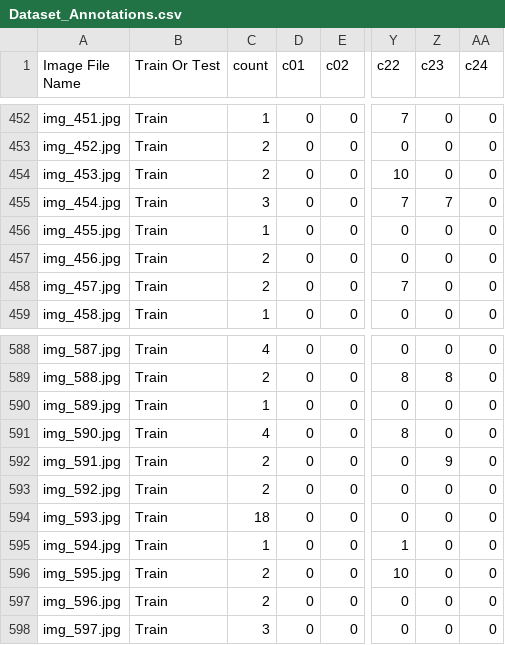
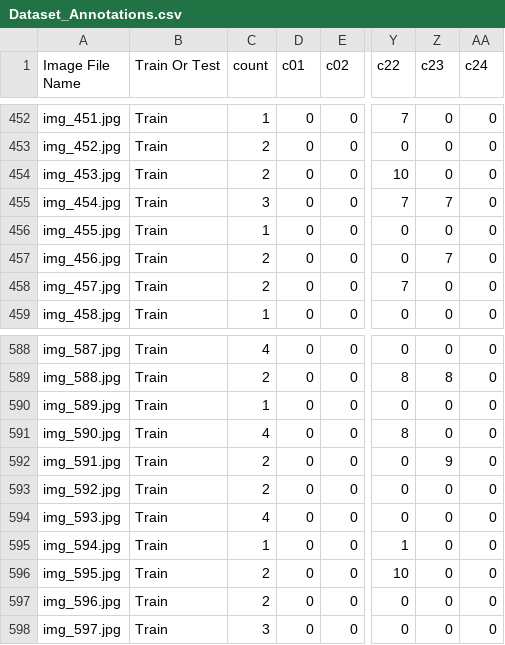
Before and after one commit to goyaljai/PML-IITB-SEM1, a CSV file: Dataset_Annotations.csv, drawn as a sheet; only a part is shown, gaps mark what is left out; the diff covers the shown part only; the diff names each change by its address in the sheet, - before the commit and + after, or states it on an @@ line.

```diff
--- a/Dataset_Annotations.csv
+++ b/Dataset_Annotations.csv
-Z457 (c23): 0
+Z457 (c23): 7
-C594 (count): 18
+C594 (count): 4
```
Also changed, not shown: 64 edited cells elsewhere in this file, 6 other files.
